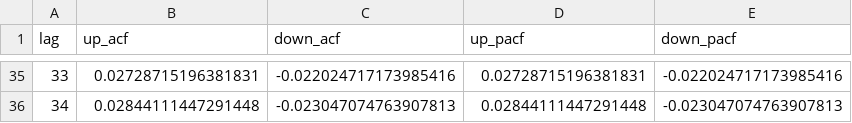
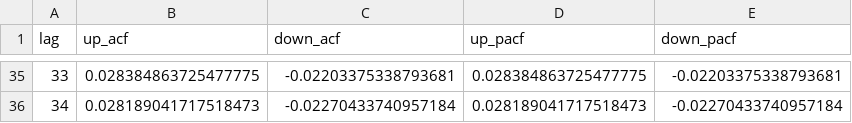
Before and after one commit to KacperBudnik/Kaszcz, a CSV file: Raport 2/data/acf_pacf_data.csv, drawn as a sheet; only a part is shown, gaps mark what is left out; the diff covers the shown part only.

```diff
--- a/Raport 2/data/acf_pacf_data.csv
+++ b/Raport 2/data/acf_pacf_data.csv
@@ -35,2 +35,2 @@ lag,up_acf,down_acf,up_pacf,down_pacf
-33,0.02728715196381831,-0.022024717173985416,0.02728715196381831,-0.022024717173985416
-34,0.02844111447291448,-0.023047074763907813,0.02844111447291448,-0.023047074763907813
+33,0.028384863725477775,-0.02203375338793681,0.028384863725477775,-0.02203375338793681
+34,0.028189041717518473,-0.02270433740957184,0.028189041717518473,-0.02270433740957184
```
Also changed, not shown: 128 edited cells elsewhere in this file, Raport 2/data/samples_quantails.csv, 16 other files.
